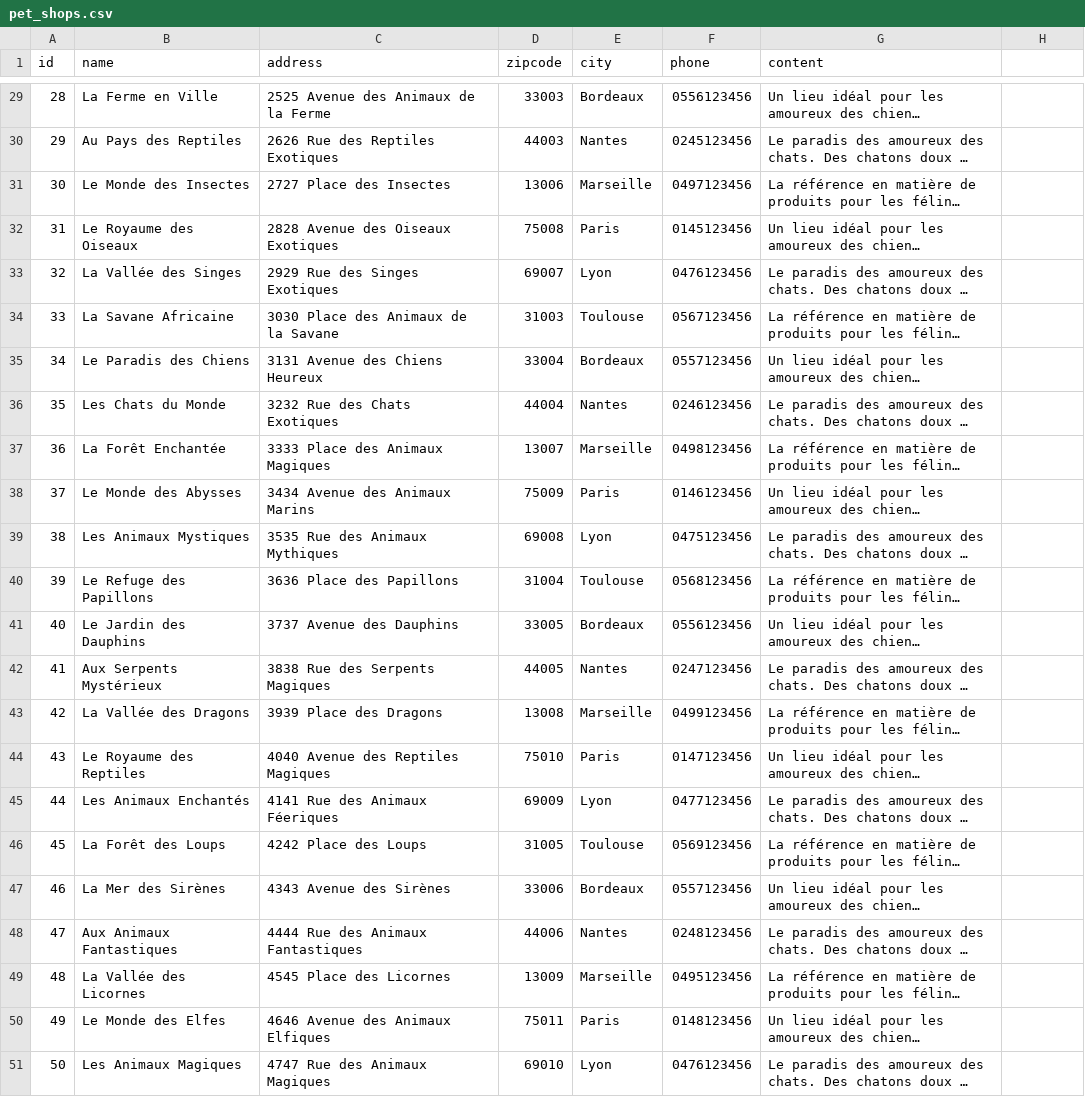
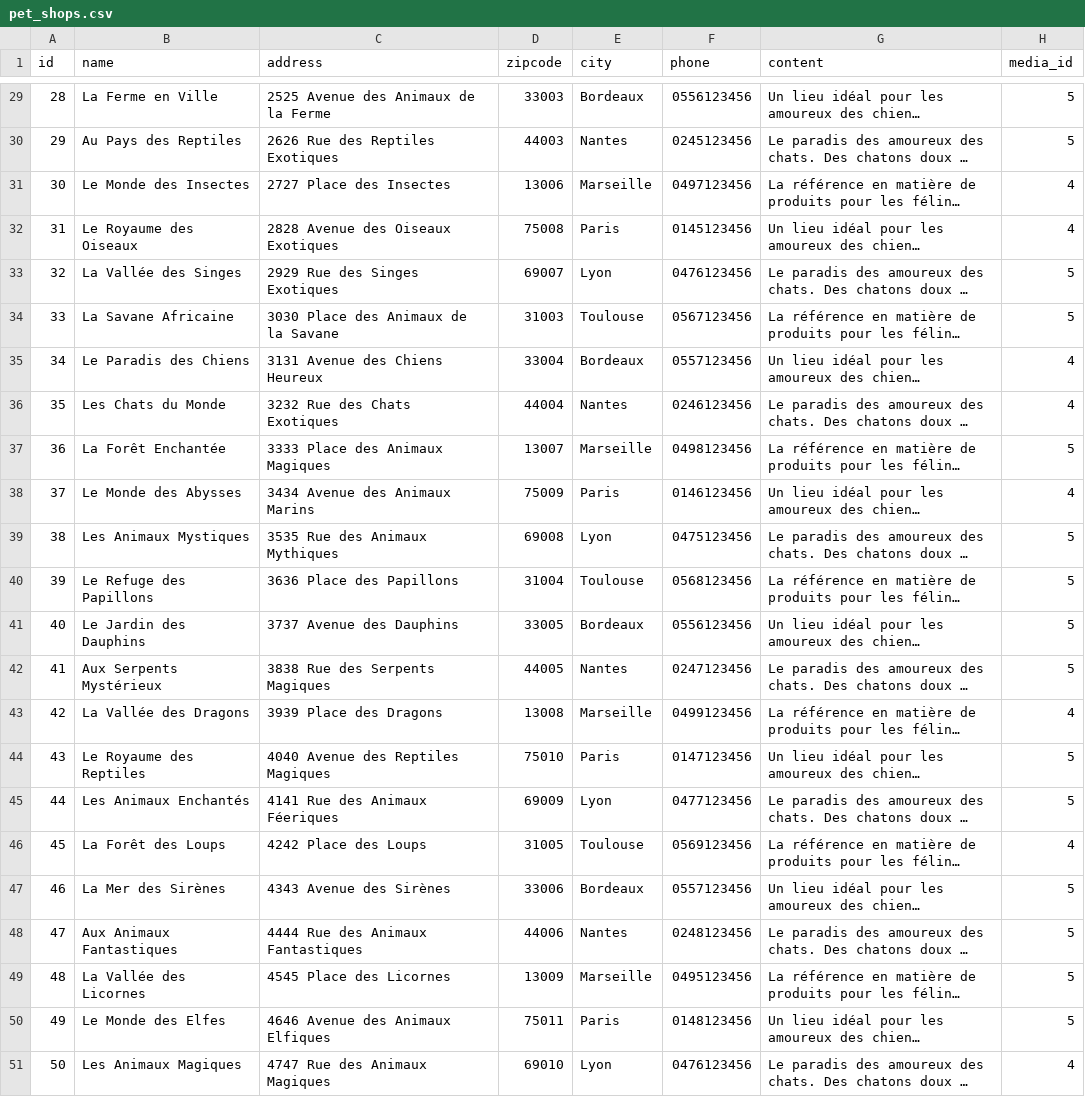
Before and after one commit to PetShop-Projet-Web-Full-Stack/petShopAPI, a CSV file: database/seeders/csvs/pet_shops.csv, drawn as a sheet; only a part is shown, gaps mark what is left out; long unchanged cells end in …; the diff covers the shown part only; the diff names each change by its address in the sheet, - before the commit and + after, or states it on an @@ line.

Commit message:
medias filled

```diff
--- a/database/seeders/csvs/pet_shops.csv
+++ b/database/seeders/csvs/pet_shops.csv
-H1: (empty)
+H1: media_id
-H29:H30 (media_id): (empty)
+H29:H30 (media_id): 5
-H31:H32 (media_id): (empty)
+H31:H32 (media_id): 4
-H33:H34 (media_id): (empty)
+H33:H34 (media_id): 5
-H35:H36 (media_id): (empty)
+H35:H36 (media_id): 4
-H37 (media_id): (empty)
+H37 (media_id): 5
-H38 (media_id): (empty)
+H38 (media_id): 4
-H39:H42 (media_id): (empty)
+H39:H42 (media_id): 5
-H43 (media_id): (empty)
+H43 (media_id): 4
-H44:H45 (media_id): (empty)
+H44:H45 (media_id): 5
-H46 (media_id): (empty)
+H46 (media_id): 4
-H47:H50 (media_id): (empty)
+H47:H50 (media_id): 5
-H51 (media_id): (empty)
+H51 (media_id): 4
```
Also changed, not shown: 28 edited cells elsewhere in this file, database/seeders/csvs/animals.csv, 9 other files.
